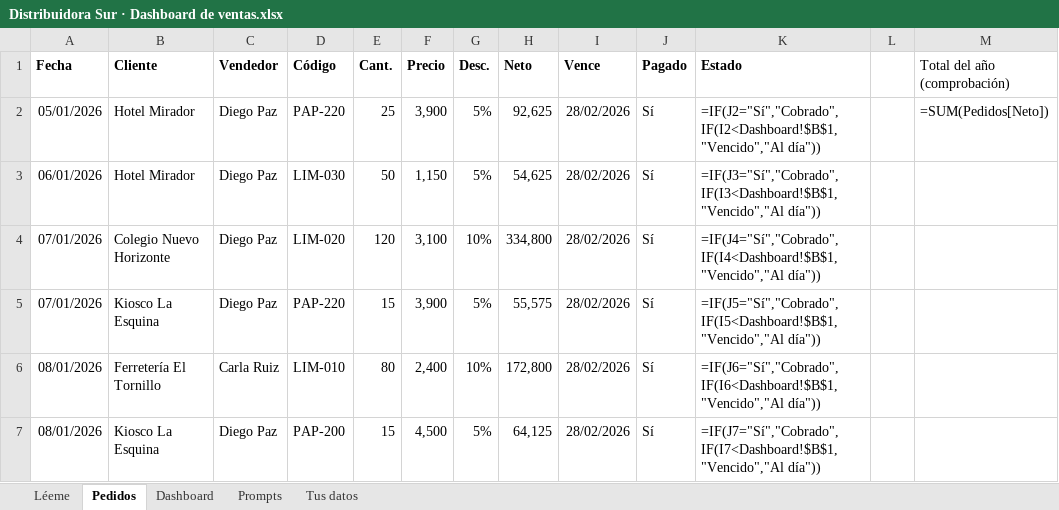
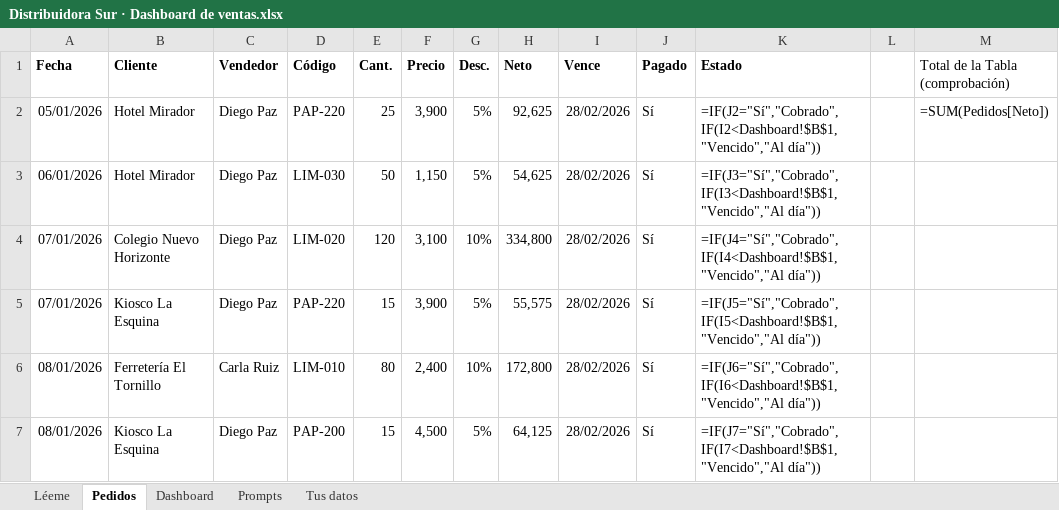
Before and after one commit to llalvarez-ok/nube, an Excel workbook: produccion/video03/plantilla/Distribuidora Sur · Dashboard de ventas.xlsx, sheet Pedidos, drawn as a sheet; only a part is shown; values as stored, in another font and other column widths than the file's, no borders; formulas without a stored value are shown as written; table styles not drawn; the diff names each change by its address in the sheet, - before the commit and + after, or states it on an @@ line.

```diff
--- a/produccion/video03/plantilla/Distribuidora Sur · Dashboard de ventas.xlsx (sheet Pedidos)
+++ b/produccion/video03/plantilla/Distribuidora Sur · Dashboard de ventas.xlsx (sheet Pedidos)
-M1: Total del año (comprobación)
+M1: Total de la Tabla (comprobación)
```
Also changed, not shown: sheet Tus datos, 2 other files.
